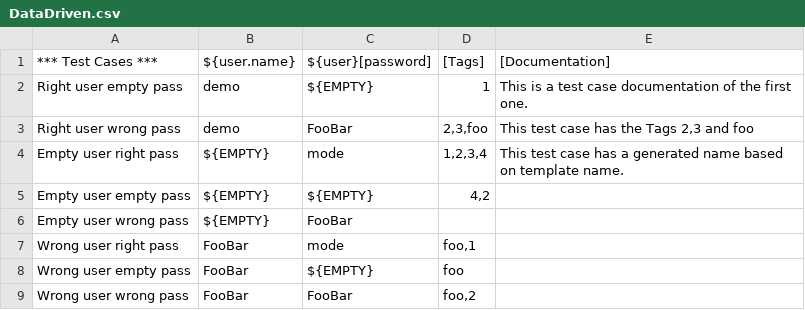
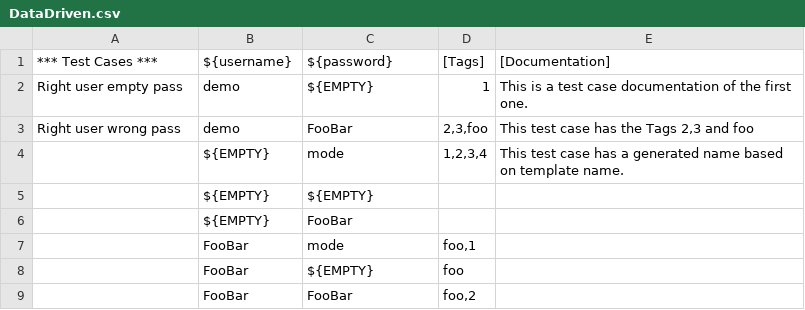
Before and after one commit to Snooz82/robotframework-datadriver, a CSV file: example/Login Tests/DataDriven.csv, drawn as a sheet.

Commit message:
fixed #49, added Encodings Type, added Suite Variables with Data

```diff
--- a/example/Login Tests/DataDriven.csv
+++ b/example/Login Tests/DataDriven.csv
@@ -1,9 +1,9 @@
-*** Test Cases ***;${user.name};${user}[password];[Tags];[Documentation]
+*** Test Cases ***;${username};${password};[Tags];[Documentation]
 Right user empty pass;demo;${EMPTY};1;This is a test case documentation of the first one.
 Right user wrong pass;demo;FooBar;2,3,foo;This test case has the Tags 2,3 and foo
-Empty user right pass;${EMPTY};mode;1,2,3,4;This test case has a generated name based on template name.
-Empty user empty pass;${EMPTY};${EMPTY};4,2;
-Empty user wrong pass;${EMPTY};FooBar;;
-Wrong user right pass;FooBar;mode;foo,1;
-Wrong user empty pass;FooBar;${EMPTY};foo;
-Wrong user wrong pass;FooBar;FooBar;foo,2;
+;${EMPTY};mode;1,2,3,4;This test case has a generated name based on template name.
+;${EMPTY};${EMPTY};;
+;${EMPTY};FooBar;;
+;FooBar;mode;foo,1;
+;FooBar;${EMPTY};foo;
+;FooBar;FooBar;foo,2;
```
Also changed, not shown: 13 other files.
